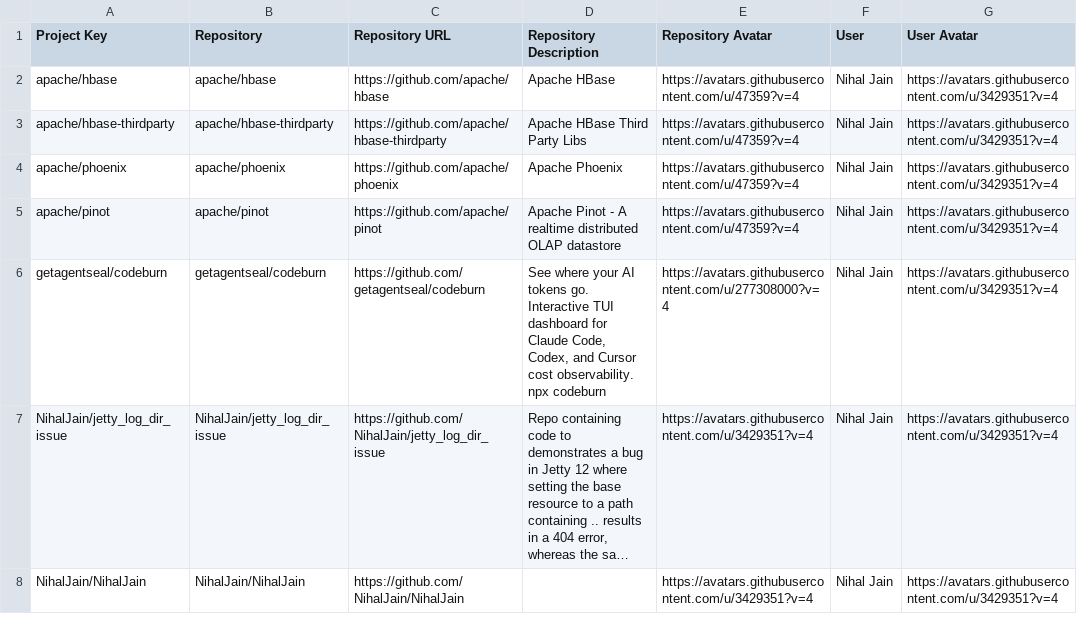
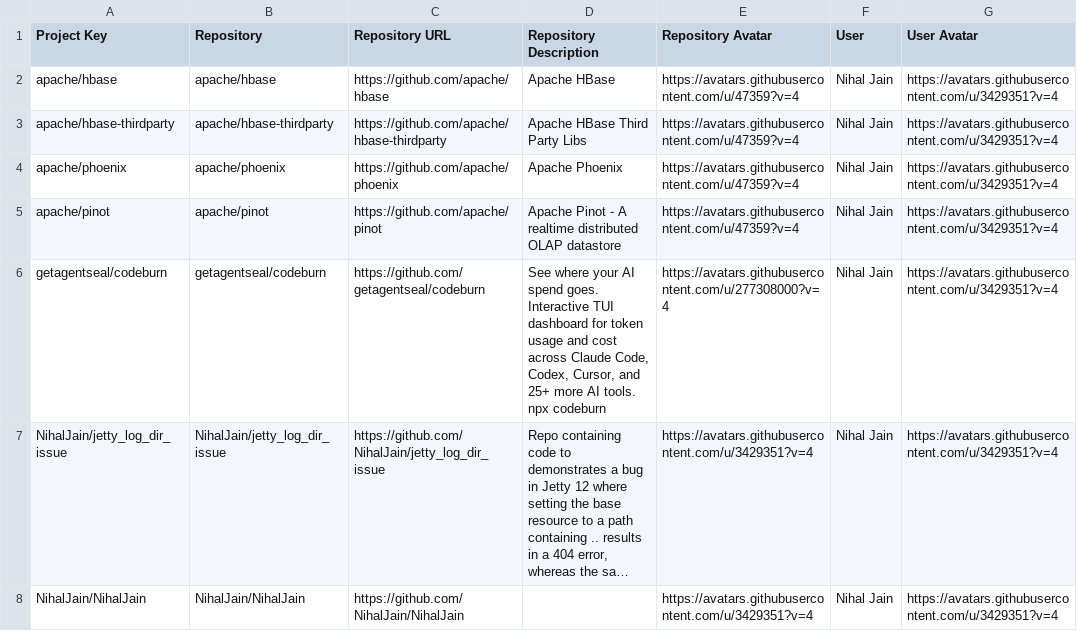
Before and after one commit to nihaljain-test/opensource-contributions-tracker, a CSV file: output/github_contribution_data.csv, drawn as a sheet; only a part is shown; long unchanged cells end in …; the diff names each change by its address in the sheet, - before the commit and + after, or states it on an @@ line.

```diff
--- a/output/github_contribution_data.csv
+++ b/output/github_contribution_data.csv
-D6 (Repository Description): …your AI tokens go. Interactive TUI dashboard for Claude Code, Codex, and Cursor cost observability. npx codeburn
+D6 (Repository Description): …your AI spend goes. Interactive TUI dashboard for token usage and cost across Claude Code, Codex, Cursor, and 25+ more AI tools. npx codeburn
```
Also changed, not shown: 1 other file.
